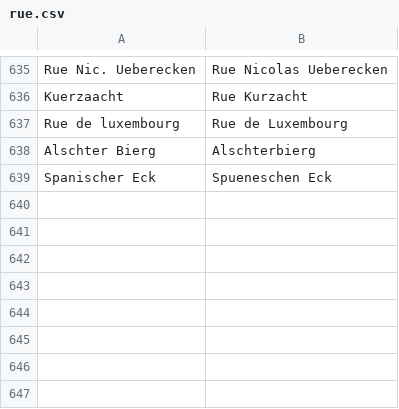
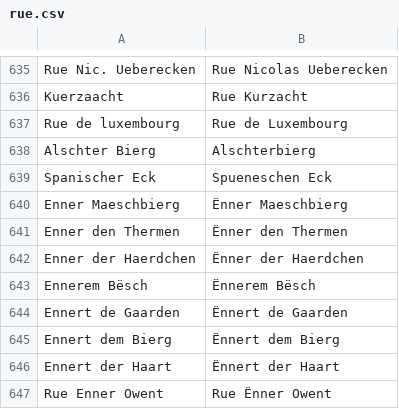
Before and after one commit to osmlu/csventrifuge, a CSV file: rules/luxembourg_addresses/rue.csv, drawn as a sheet; only a part is shown, gaps mark what is left out; the diff names each change by its address in the sheet, - before the commit and + after, or states it on an @@ line.

Commit message:
Enner -> Ënner

```diff
--- a/rules/luxembourg_addresses/rue.csv
+++ b/rules/luxembourg_addresses/rue.csv
+row 640: Enner Maeschbierg | Ënner Maeschbierg
+row 641: Enner den Thermen | Ënner den Thermen
+row 642: Enner der Haerdchen | Ënner der Haerdchen
+row 643: Ennerem Bësch | Ënnerem Bësch
+row 644: Ennert de Gaarden | Ënnert de Gaarden
+row 645: Ennert dem Bierg | Ënnert dem Bierg
+row 646: Ennert der Haart | Ënnert der Haart
+row 647: Rue Enner Owent | Rue Ënner Owent
```
